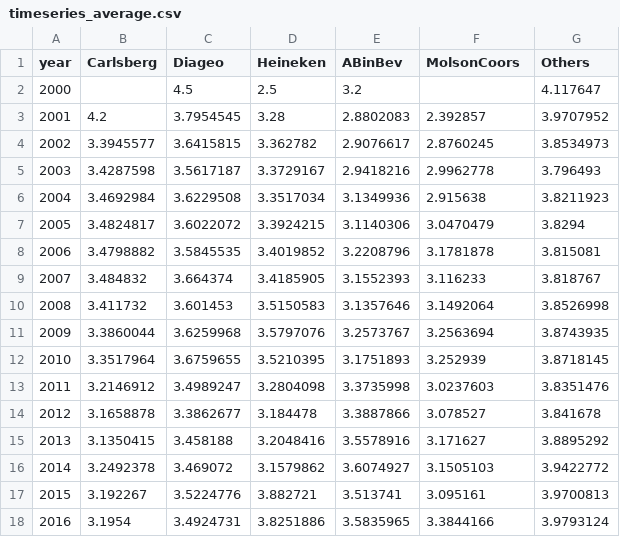
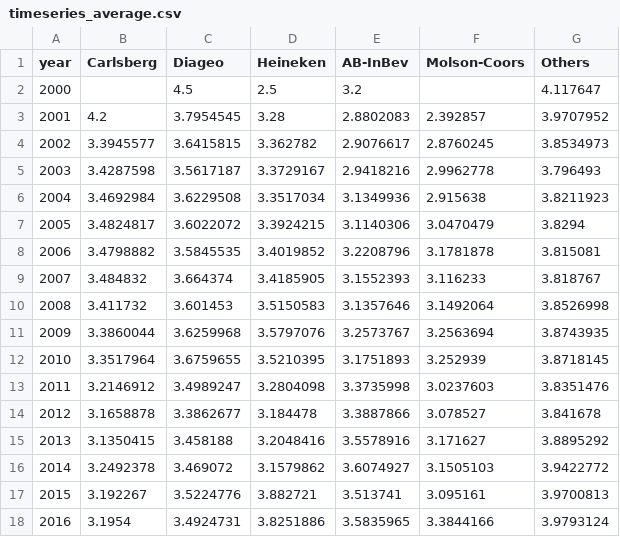
Before and after one commit to ctaverni/whatareyoudrinking, a CSV file: data/timeseries_average.csv, drawn as a sheet.

```diff
--- a/data/timeseries_average.csv
+++ b/data/timeseries_average.csv
@@ -1,2 +1,2 @@
-year,Carlsberg,Diageo,Heineken,ABinBev,MolsonCoors,Others
+year,Carlsberg,Diageo,Heineken,AB-InBev,Molson-Coors,Others
 2000,,4.5,2.5,3.2,,4.117647
```
Also changed, not shown: data/financialdata.csv, 5 other files.
